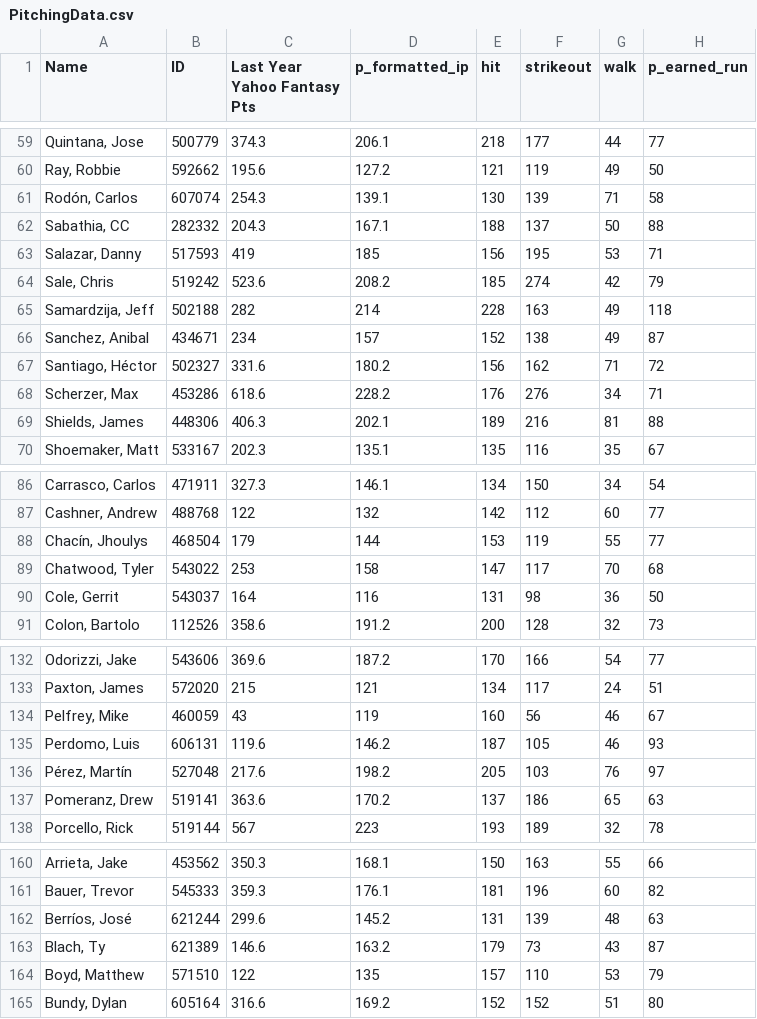
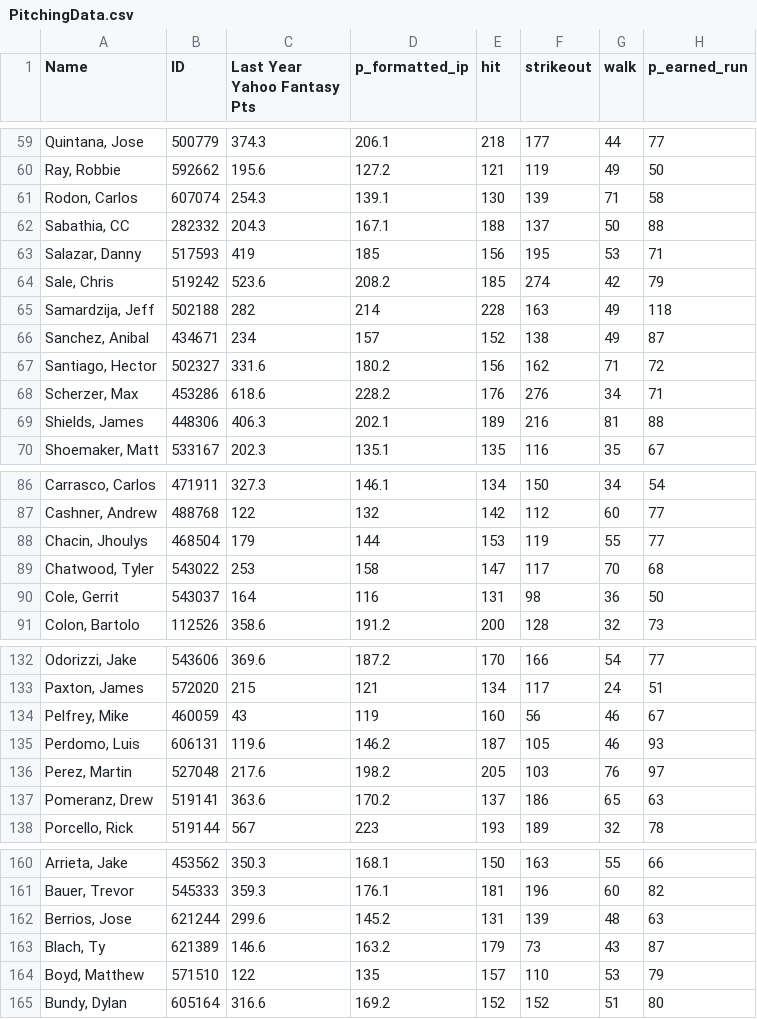
Before and after one commit to WadeBryson/Capstone, a CSV file: PitchingData.csv, drawn as a sheet; only a part is shown, gaps mark what is left out; the diff covers the shown part only; the diff names each change by its address in the sheet, - before the commit and + after, or states it on an @@ line.

```diff
--- a/PitchingData.csv
+++ b/PitchingData.csv
-A61 (Name): Rodón, Carlos
+A61 (Name): Rodon, Carlos
-A67 (Name): Santiago, Héctor
+A67 (Name): Santiago, Hector
-A88 (Name): Chacín, Jhoulys
+A88 (Name): Chacin, Jhoulys
-A136 (Name): Pérez, Martín
+A136 (Name): Perez, Martin
-A162 (Name): Berríos, José
+A162 (Name): Berrios, Jose
```
Also changed, not shown: 4 edited cells elsewhere in this file, 1 other file.
